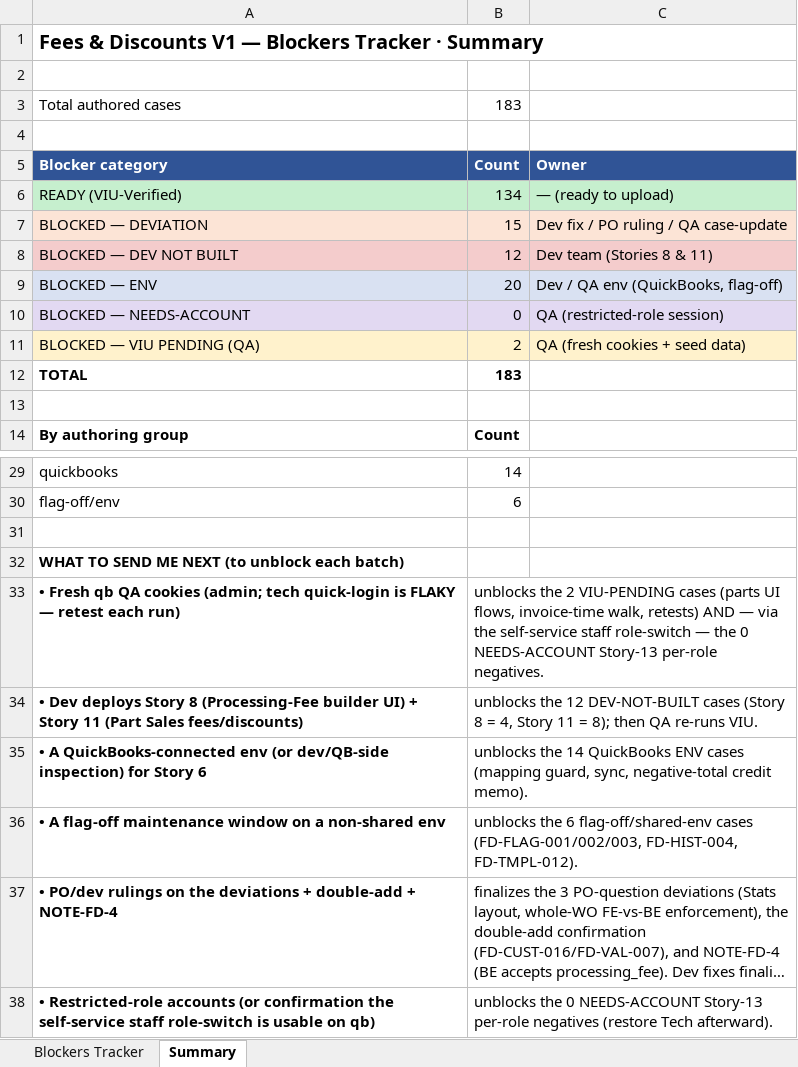
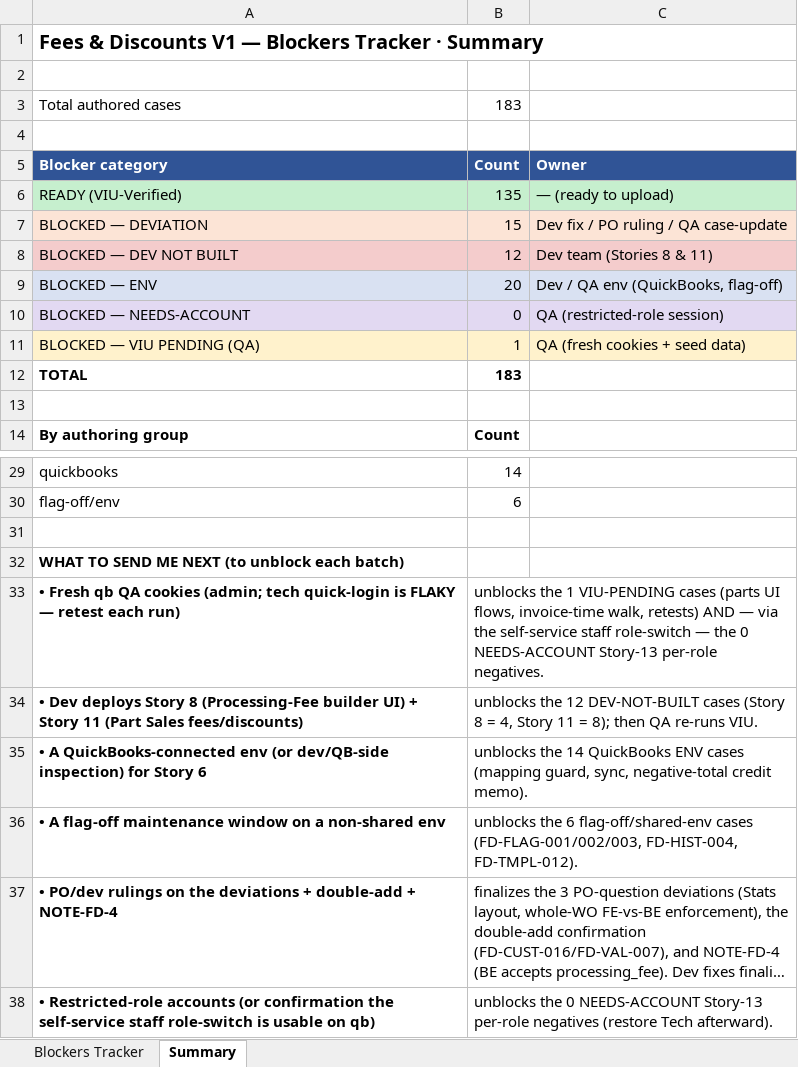
Before and after one commit to bilalmuzamil-sketch/Manual-test-Cases, an Excel workbook: build/fees-discounts/FeesDiscounts_Blockers_Tracker.xlsx, sheet Summary, drawn as a sheet; only a part is shown, gaps mark what is left out; long unchanged cells end in …; values as stored, in another font and other column widths than the file's, no borders; the diff names each change by its address in the sheet, - before the commit and + after, or states it on an @@ line.

```diff
--- a/build/fees-discounts/FeesDiscounts_Blockers_Tracker.xlsx (sheet Summary)
+++ b/build/fees-discounts/FeesDiscounts_Blockers_Tracker.xlsx (sheet Summary)
-B6: 134
+B6: 135
-B11: 2
+B11: 1
-B33: unblocks the 2 VIU-PENDING cases…
+B33: unblocks the 1 VIU-PENDING cases…
```
Also changed, not shown: sheet Blockers Tracker, build/fees-discounts/FeesDiscounts_FreshVIU_2026-07-10.xlsx, testrail-import/fees-discounts-v1-testrail-import.xlsx, 4 other files.
